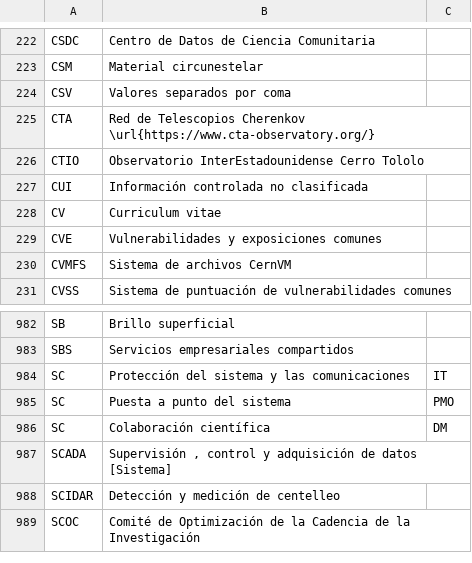
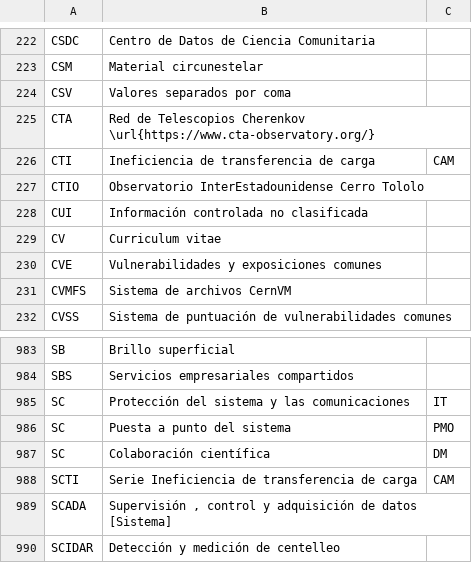
Before and after one commit to lsst/lsst-texmf, a CSV file: etc/glossarydefs_es.csv, drawn as a sheet; only a part is shown, gaps mark what is left out; the shorter side is filled out with more unchanged rows; the diff names each change by its address in the sheet, - before the commit and + after, or states it on an @@ line.

```diff
--- a/etc/glossarydefs_es.csv
+++ b/etc/glossarydefs_es.csv
+row 226: CTI | Ineficiencia de transferencia de carga | CAM
+row 988: SCTI | Serie Ineficiencia de transferencia de carga | CAM
```
Also changed, not shown: etc/glossarydefs.csv.
